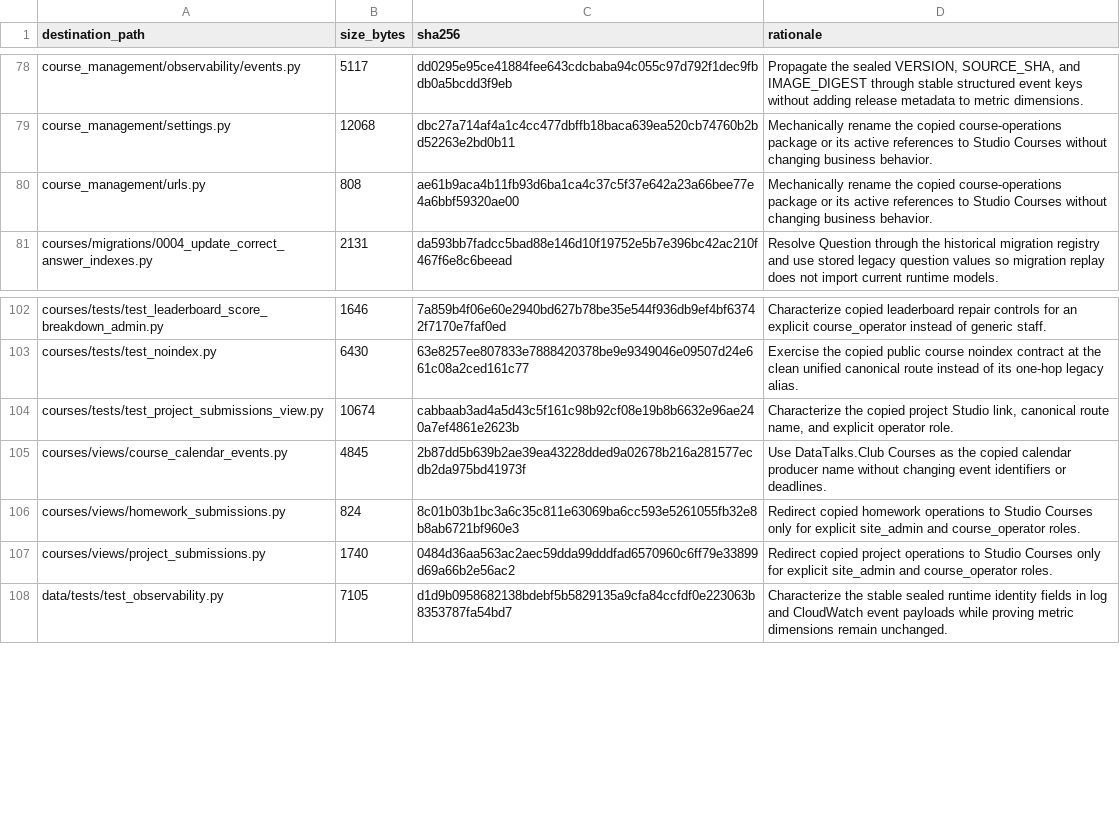
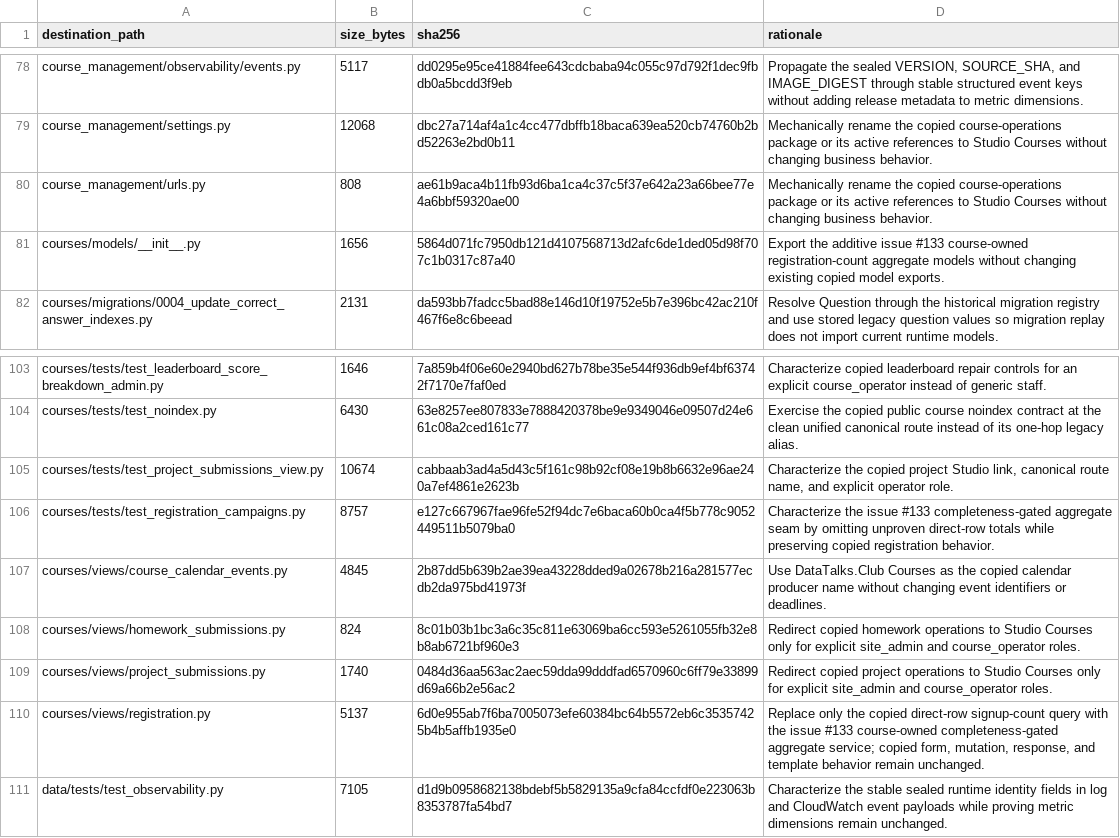
Before and after one commit to DataTalksClub/website, a TSV file: _docs/adoption/course-platform/integration-patched-files.tsv, drawn as a sheet; only a part is shown, gaps mark what is left out.

Commit message:
Add course registration count baseline aggregate
Refs #133

```diff
--- a/_docs/adoption/course-platform/integration-patched-files.tsv
+++ b/_docs/adoption/course-platform/integration-patched-files.tsv
@@ -80,2 +80,3 @@ course_management/settings.py	12068	dbc27a714af4a1c4cc477dbffb18baca639ea520cb74
 course_management/urls.py	808	ae61b9aca4b11fb93d6ba1ca4c37c5f37e642a23a66bee77e4a6bbf59320ae00	Mechanically rename the copied course-operations package or its active references to Studio Courses without changing business behavior.
+courses/models/__init__.py	1656	5864d071fc7950db121d4107568713d2afc6de1ded05d98f707c1b0317c87a40	Export the additive issue #133 course-owned registration-count aggregate models without changing existing copied model exports.
 courses/migrations/0004_update_correct_answer_indexes.py	2131	da593bb7fadcc5bad88e146d10f19752e5b7e396bc42ac210f467f6e8c6beead	Resolve Question through the historical migration registry and use stored legacy question values so migration replay does not import current runtime models.
@@ -104,2 +105,3 @@ courses/tests/test_noindex.py	6430	63e8257ee807833e7888420378be9e9349046e09507d2
 courses/tests/test_project_submissions_view.py	10674	cabbaab3ad4a5d43c5f161c98b92cf08e19b8b6632e96ae240a7ef4861e2623b	Characterize the copied project Studio link, canonical route name, and explicit operator role.
+courses/tests/test_registration_campaigns.py	8757	e127c667967fae96fe52f94dc7e6baca60b0ca4f5b778c9052449511b5079ba0	Characterize the issue #133 completeness-gated aggregate seam by omitting unproven direct-row totals while preserving copied registration behavior.
 courses/views/course_calendar_events.py	4845	2b87dd5b639b2ae39ea43228dded9a02678b216a281577ecdb2da975bd41973f	Use DataTalks.Club Courses as the copied calendar producer name without changing event identifiers or deadlines.
@@ -107,2 +109,3 @@ courses/views/homework_submissions.py	824	8c01b03b1bc3a6c35c811e63069ba6cc593e52
 courses/views/project_submissions.py	1740	0484d36aa563ac2aec59dda99dddfad6570960c6ff79e33899d69a66b2e56ac2	Redirect copied project operations to Studio Courses only for explicit site_admin and course_operator roles.
+courses/views/registration.py	5137	6d0e955ab7f6ba7005073efe60384bc64b5572eb6c35357425b4b5affb1935e0	Replace only the copied direct-row signup-count query with the issue #133 course-owned completeness-gated aggregate service; copied form, mutation, response, and template behavior remain unchanged.
 data/tests/test_observability.py	7105	d1d9b0958682138bdebf5b5829135a9cfa84ccfdf0e223063b8353787fa54bd7	Characterize the stable sealed runtime identity fields in log and CloudWatch event payloads while proving metric dimensions remain unchanged.
```
Also changed, not shown: 39 other files.
